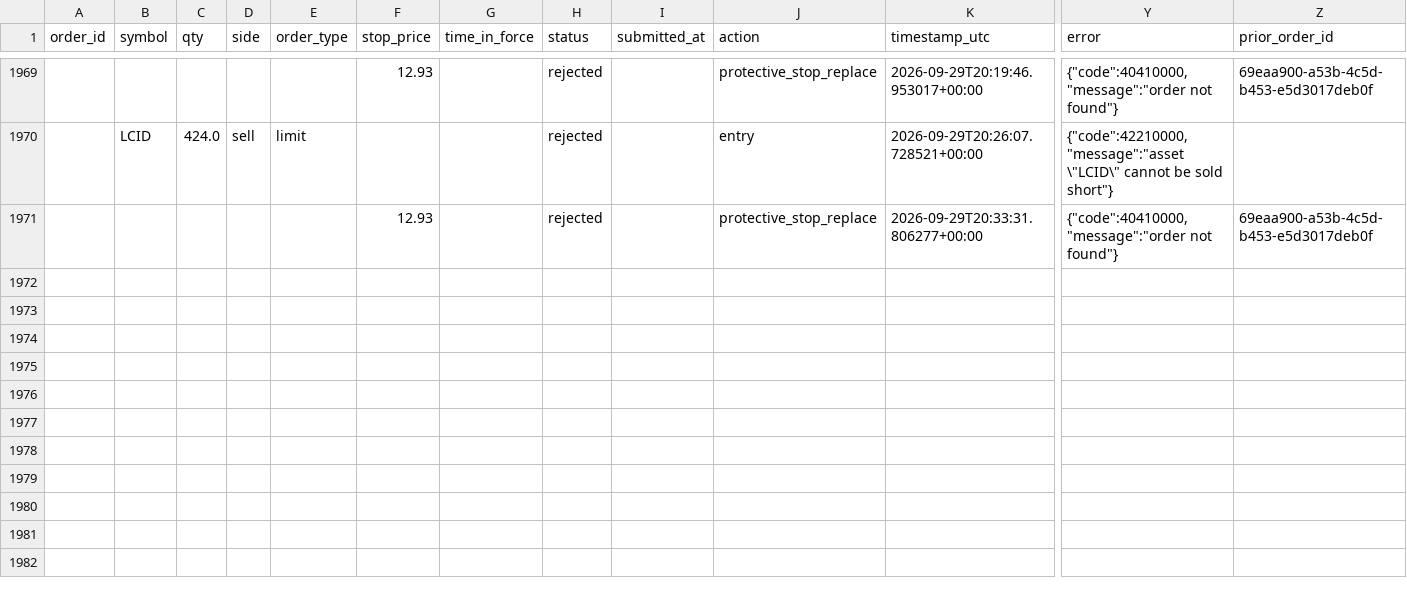
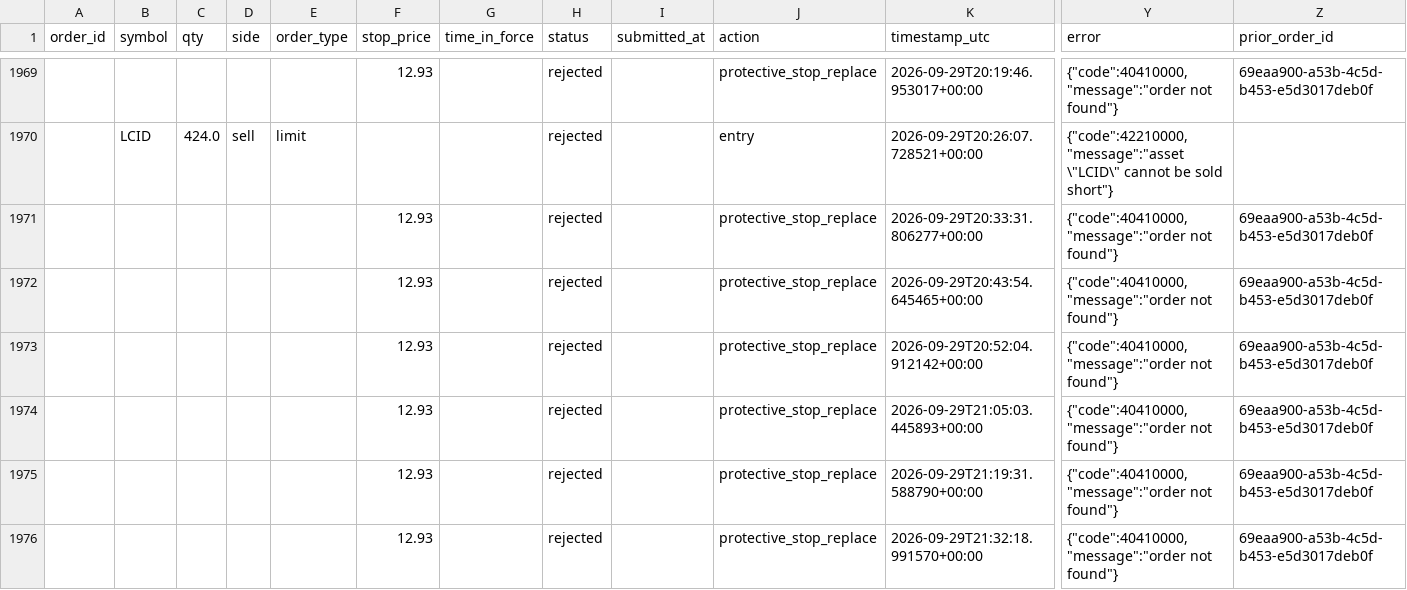
Before and after one commit to 6ixtyn9-sudo/Price, a CSV file: localdata/trade_journal.csv, drawn as a sheet; only a part is shown, gaps mark what is left out; rows hold the shown columns only; the diff names each change by its address in the sheet, - before the commit and + after, or states it on an @@ line.

```diff
--- a/localdata/trade_journal.csv
+++ b/localdata/trade_journal.csv
+row 1972:  |  |  |  |  | 12.93 |  | rejected |  | protective_stop_replace | 2026-09-29T20:43:54.645465+00:00 | {"code":40410000,"message":"order not found"} | 69eaa900-a53b-4c5d-b453-e5d3017deb0f
+row 1973:  |  |  |  |  | 12.93 |  | rejected |  | protective_stop_replace | 2026-09-29T20:52:04.912142+00:00 | {"code":40410000,"message":"order not found"} | 69eaa900-a53b-4c5d-b453-e5d3017deb0f
+row 1974:  |  |  |  |  | 12.93 |  | rejected |  | protective_stop_replace | 2026-09-29T21:05:03.445893+00:00 | {"code":40410000,"message":"order not found"} | 69eaa900-a53b-4c5d-b453-e5d3017deb0f
+row 1975:  |  |  |  |  | 12.93 |  | rejected |  | protective_stop_replace | 2026-09-29T21:19:31.588790+00:00 | {"code":40410000,"message":"order not found"} | 69eaa900-a53b-4c5d-b453-e5d3017deb0f
+row 1976:  |  |  |  |  | 12.93 |  | rejected |  | protective_stop_replace | 2026-09-29T21:32:18.991570+00:00 | {"code":40410000,"message":"order not found"} | 69eaa900-a53b-4c5d-b453-e5d3017deb0f
```
Also changed, not shown: localdata/live_forward_returns.csv.
